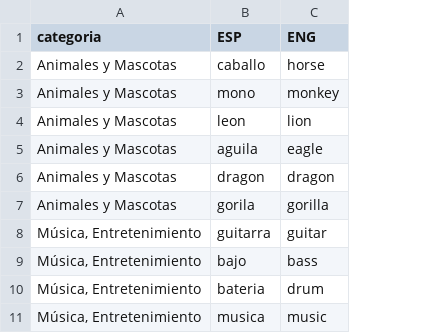
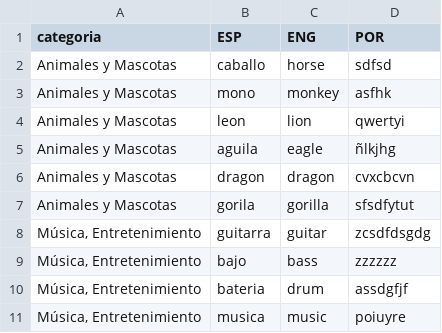
Before and after one commit to XEarias/icon-manager-scripts, a CSV file: find/tags.csv, drawn as a sheet; the diff names each change by its address in the sheet, - before the commit and + after, or states it on an @@ line.

```diff
--- a/find/tags.csv
+++ b/find/tags.csv
+column D (POR), rows 2-11: sdfsd | asfhk | qwertyi | ñlkjhg | cvxcbcvn | sfsdfytut | zcsdfdsgdg | zzzzzz | assdgfjf | poiuyre
```
Also changed, not shown: 1 other file.
